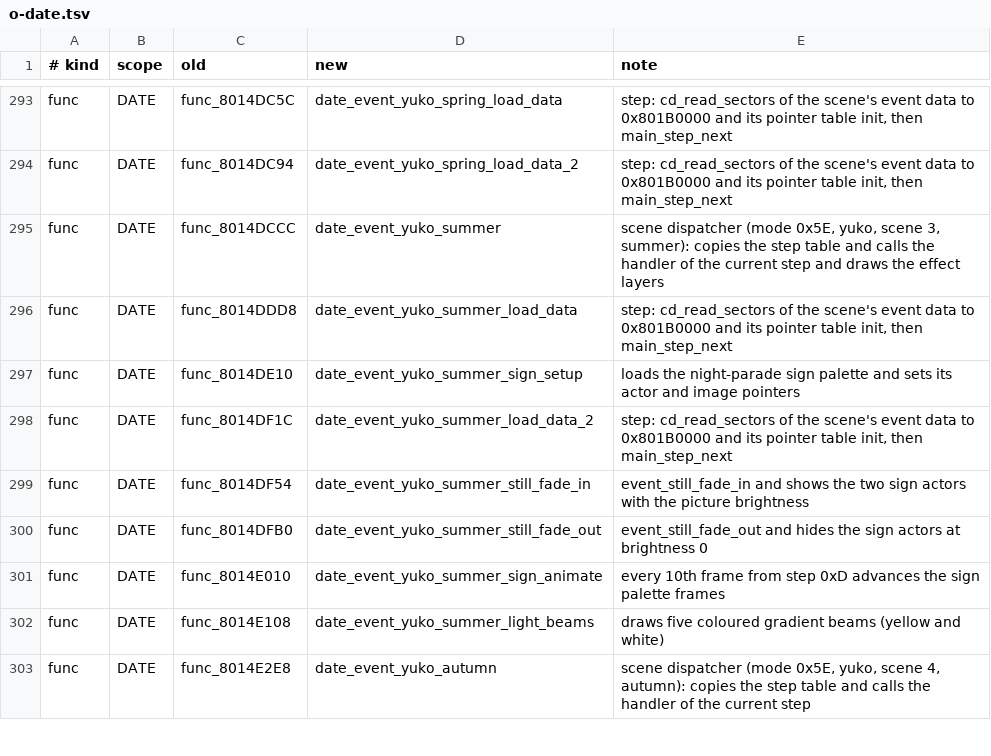
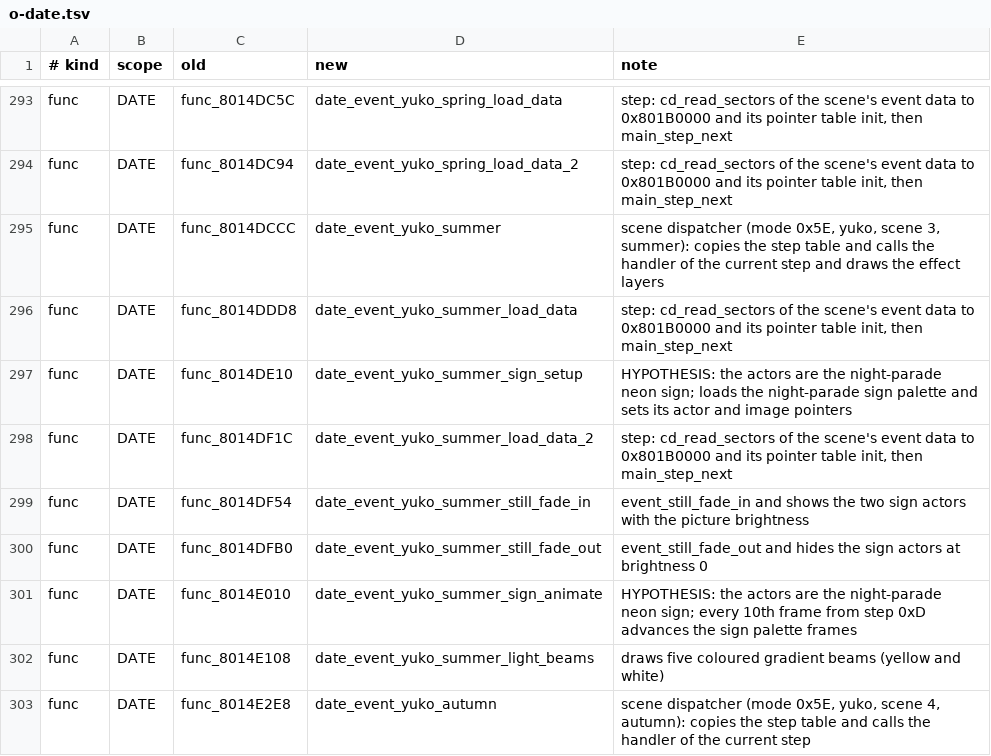
Before and after one commit to CosmicScribe64/tokimemo-ps1-decomp, a TSV file: config/renames/proposals/o-date.tsv, drawn as a sheet; only a part is shown, gaps mark what is left out; the diff covers the shown part only.

```diff
--- a/config/renames/proposals/o-date.tsv
+++ b/config/renames/proposals/o-date.tsv
@@ -296,3 +296,3 @@ func	DATE	func_8014DCCC	date_event_yuko_summer	scene dispatcher (mode 0x5E, yuko
 func	DATE	func_8014DDD8	date_event_yuko_summer_load_data	step: cd_read_sectors of the scene's event data to 0x801B0000 and its pointer table init, then main_step_next
-func	DATE	func_8014DE10	date_event_yuko_summer_sign_setup	loads the night-parade sign palette and sets its actor and image pointers
+func	DATE	func_8014DE10	date_event_yuko_summer_sign_setup	HYPOTHESIS: the actors are the night-parade neon sign; loads the night-parade sign palette and sets its actor and image pointers
 func	DATE	func_8014DF1C	date_event_yuko_summer_load_data_2	step: cd_read_sectors of the scene's event data to 0x801B0000 and its pointer table init, then main_step_next
@@ -300,3 +300,3 @@ func	DATE	func_8014DF54	date_event_yuko_summer_still_fade_in	event_still_fade_in
 func	DATE	func_8014DFB0	date_event_yuko_summer_still_fade_out	event_still_fade_out and hides the sign actors at brightness 0
-func	DATE	func_8014E010	date_event_yuko_summer_sign_animate	every 10th frame from step 0xD advances the sign palette frames
+func	DATE	func_8014E010	date_event_yuko_summer_sign_animate	HYPOTHESIS: the actors are the night-parade neon sign; every 10th frame from step 0xD advances the sign palette frames
 func	DATE	func_8014E108	date_event_yuko_summer_light_beams	draws five coloured gradient beams (yellow and white)
```
Also changed, not shown: 58 edited cells elsewhere in this file, 2 other files.
